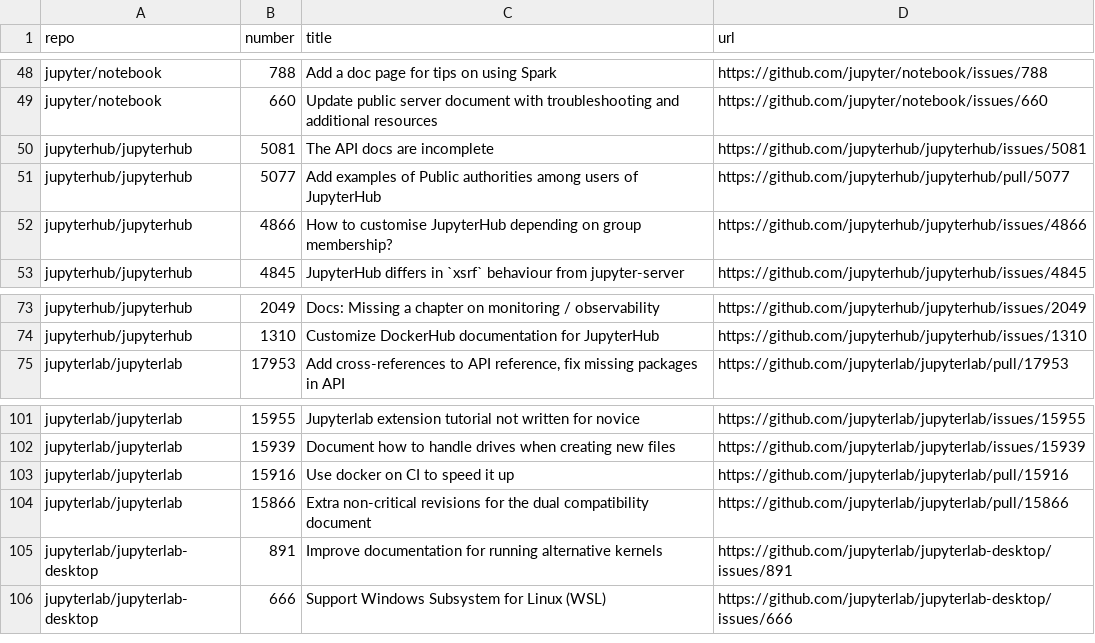
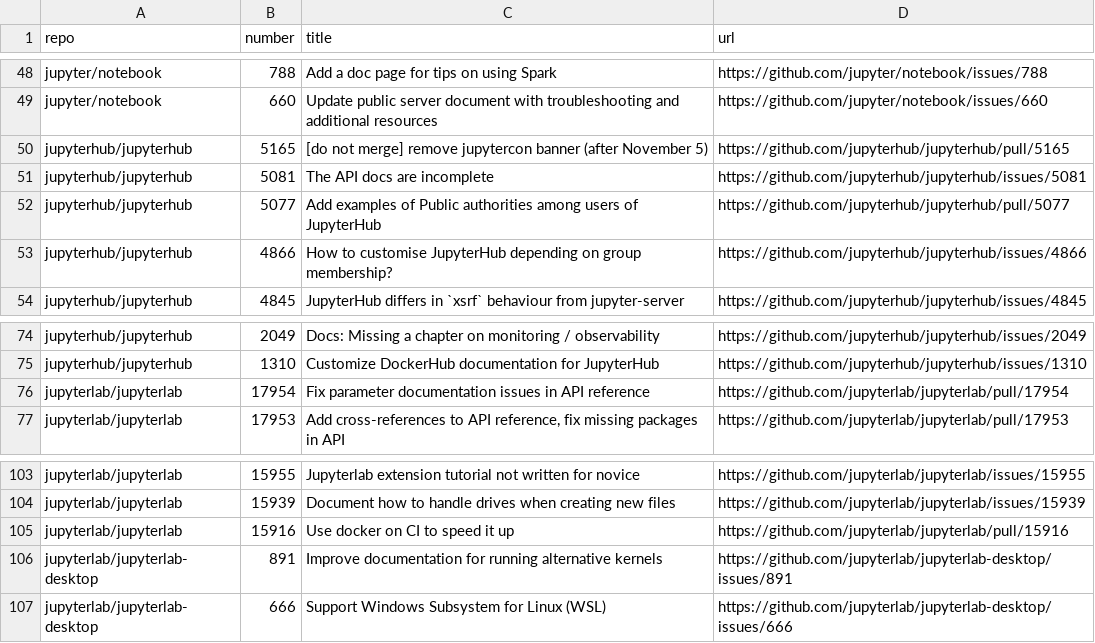
Before and after one commit to chbrandt/jupyter-docs-test, a CSV file: issues.csv, drawn as a sheet; only a part is shown, gaps mark what is left out; removed rows and columns are numbered as before the commit, all else as after; the diff names each change by its address in the sheet, - before the commit and + after, or states it on an @@ line.

```diff
--- a/issues.csv
+++ b/issues.csv
+row 50: jupyterhub/jupyterhub | 5165 | [do not merge] remove jupytercon banner (after November 5) | https://github.com/jupyterhub/jupyterhub/pull/5165
+row 76: jupyterlab/jupyterlab | 17954 | Fix parameter documentation issues in API reference | https://github.com/jupyterlab/jupyterlab/pull/17954
-row 104: jupyterlab/jupyterlab | 15866 | Extra non-critical revisions for the dual compatibility document | https://github.com/jupyterlab/jupyterlab/pull/15866
```
Also changed, not shown: 1 other file.
